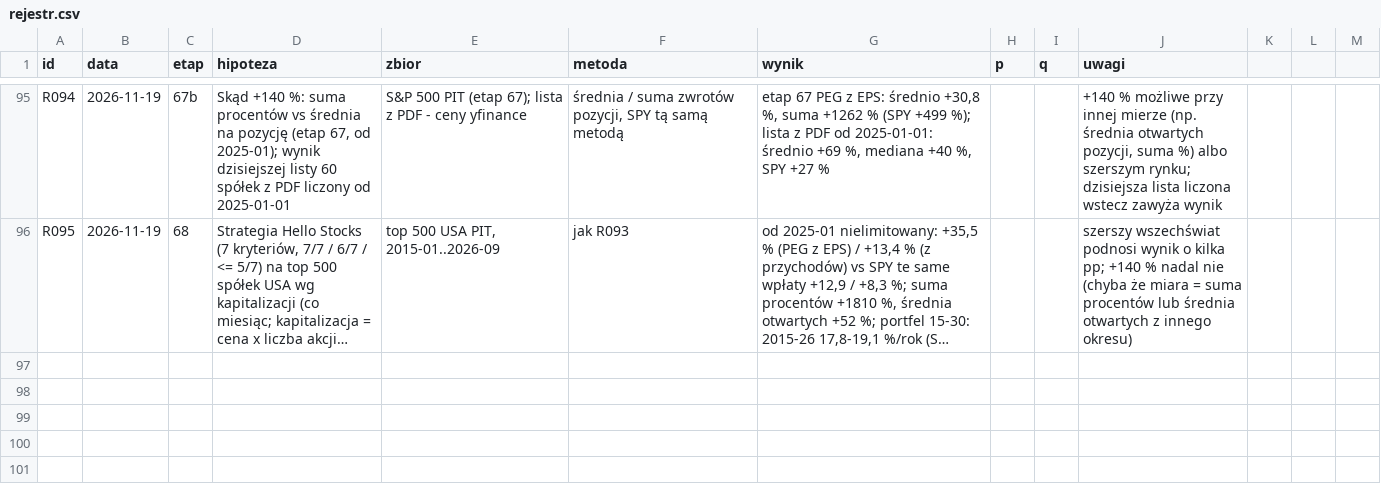
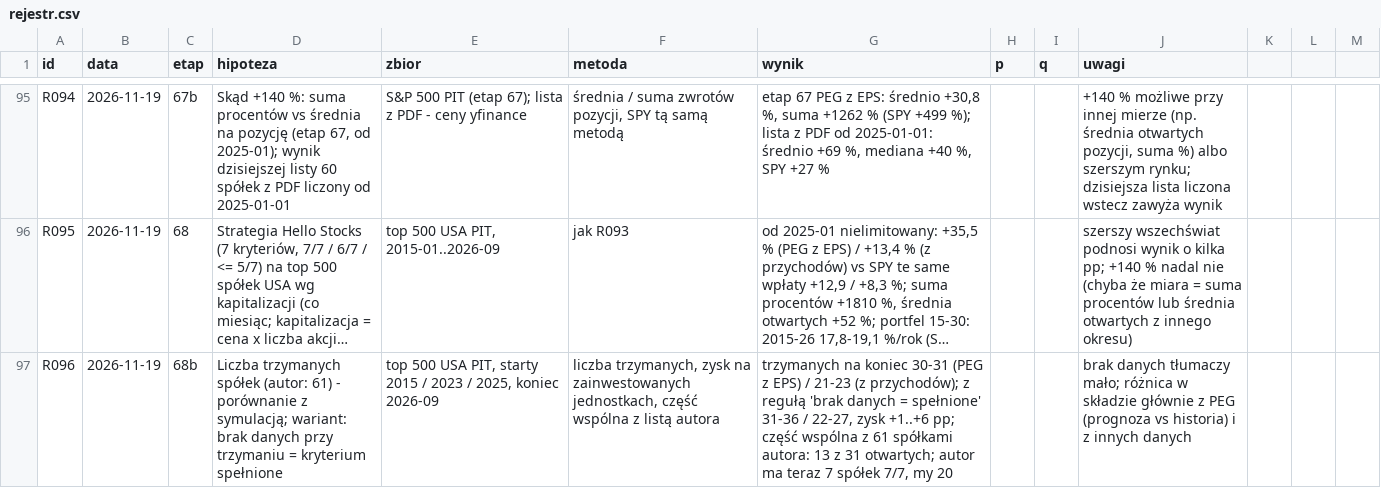
Before and after one commit to agnar92/Momentum, a CSV file: research/rejestr.csv, drawn as a sheet; only a part is shown, gaps mark what is left out; long unchanged cells end in …; the diff names each change by its address in the sheet, - before the commit and + after, or states it on an @@ line.

```diff
--- a/research/rejestr.csv
+++ b/research/rejestr.csv
+row 97: R096 | 2026-11-19 | 68b | Liczba trzymanych spółek (autor: 61) - porównanie z symulacją; wariant: brak danych przy trzymaniu = kryterium spełnione | top 500 USA PIT, starty 2015 / 2023 / 2025, koniec 2026-09 | liczba trzymanych, zysk na zainwestowanych jednostkach, część wspólna z listą autora | trzymanych na koniec 30-31 (PEG z EPS) / 21-23 (z przychodów); z regułą 'brak danych = spełnione' 31-36 / 22-27, zysk +1..+6 pp; część wspólna z 61 spółkami autora: 13 z 31 otwartych; autor ma teraz 7 spółek 7/7, my 20 |  |  | brak danych tłumaczy mało; różnica w składzie głównie z PEG (prognoza vs historia) i z innych danych
```
Also changed, not shown: 2 other files.
